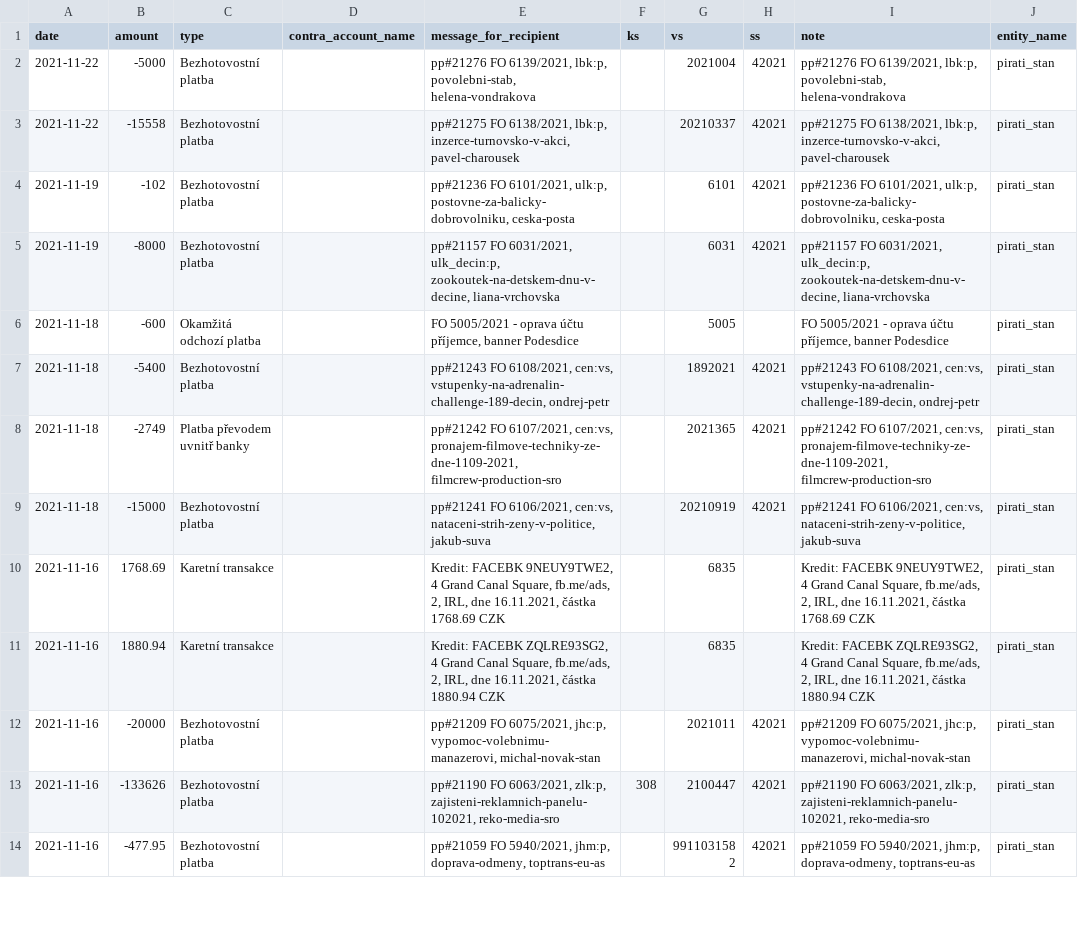
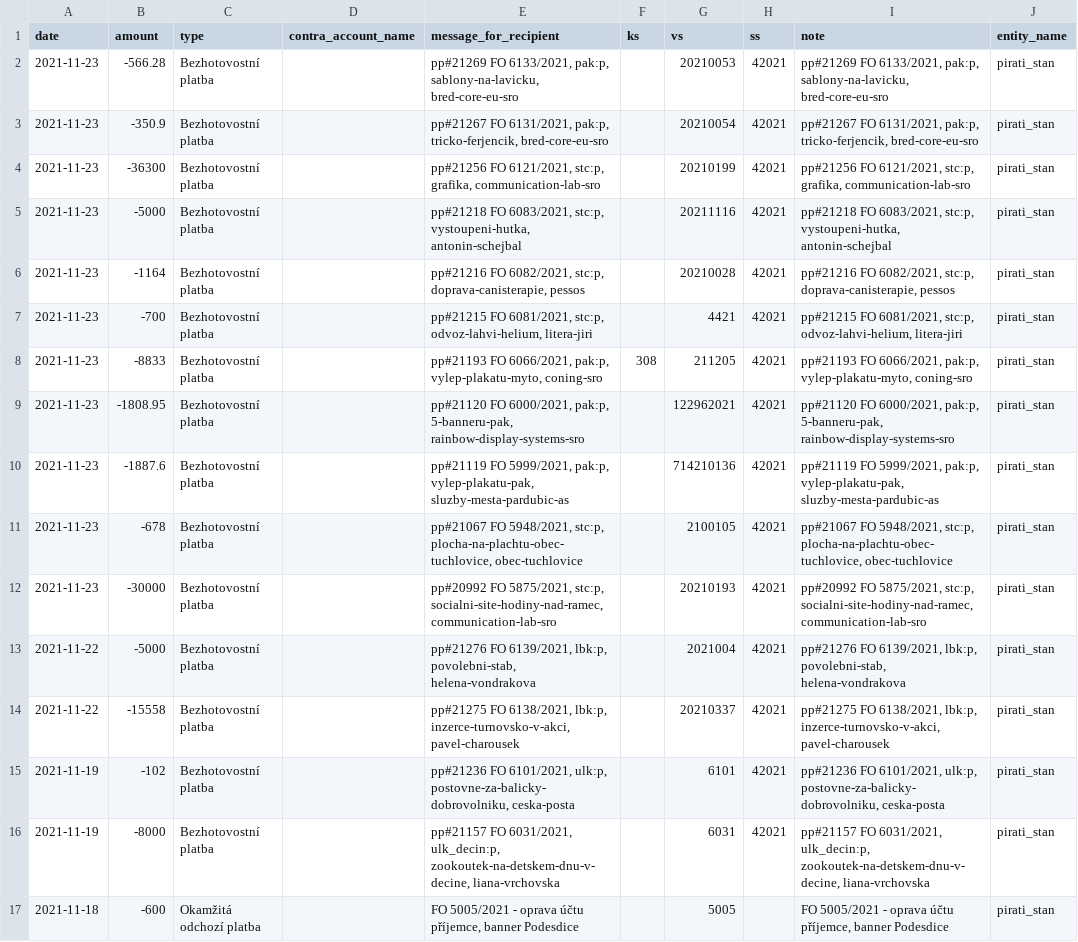
Before and after one commit to opop999/transparent_election_accounts, a CSV file: data/expense_accounts/individual_expense_accounts/pirati_stan.csv, drawn as a sheet; only a part is shown; the shorter side is filled out with more unchanged rows; the diff names each change by its address in the sheet, - before the commit and + after, or states it on an @@ line.

```diff
--- a/data/expense_accounts/individual_expense_accounts/pirati_stan.csv
+++ b/data/expense_accounts/individual_expense_accounts/pirati_stan.csv
+row 2: 2021-11-23 | -566.28 | Bezhotovostní platba |  | pp#21269 FO 6133/2021, pak:p, sablony-na-lavicku, bred-core-eu-sro |  | 20210053 | 42021 | pp#21269 FO 6133/2021, pak:p, sablony-na-lavicku, bred-core-eu-sro | pirati_stan
+row 3: 2021-11-23 | -350.9 | Bezhotovostní platba |  | pp#21267 FO 6131/2021, pak:p, tricko-ferjencik, bred-core-eu-sro |  | 20210054 | 42021 | pp#21267 FO 6131/2021, pak:p, tricko-ferjencik, bred-core-eu-sro | pirati_stan
+row 4: 2021-11-23 | -36300 | Bezhotovostní platba |  | pp#21256 FO 6121/2021, stc:p, grafika, communication-lab-sro |  | 20210199 | 42021 | pp#21256 FO 6121/2021, stc:p, grafika, communication-lab-sro | pirati_stan
+row 5: 2021-11-23 | -5000 | Bezhotovostní platba |  | pp#21218 FO 6083/2021, stc:p, vystoupeni-hutka, antonin-schejbal |  | 20211116 | 42021 | pp#21218 FO 6083/2021, stc:p, vystoupeni-hutka, antonin-schejbal | pirati_stan
+row 6: 2021-11-23 | -1164 | Bezhotovostní platba |  | pp#21216 FO 6082/2021, stc:p, doprava-canisterapie, pessos |  | 20210028 | 42021 | pp#21216 FO 6082/2021, stc:p, doprava-canisterapie, pessos | pirati_stan
+row 7: 2021-11-23 | -700 | Bezhotovostní platba |  | pp#21215 FO 6081/2021, stc:p, odvoz-lahvi-helium, litera-jiri |  | 4421 | 42021 | pp#21215 FO 6081/2021, stc:p, odvoz-lahvi-helium, litera-jiri | pirati_stan
+row 8: 2021-11-23 | -8833 | Bezhotovostní platba |  | pp#21193 FO 6066/2021, pak:p, vylep-plakatu-myto, coning-sro | 308 | 211205 | 42021 | pp#21193 FO 6066/2021, pak:p, vylep-plakatu-myto, coning-sro | pirati_stan
+row 9: 2021-11-23 | -1808.95 | Bezhotovostní platba |  | pp#21120 FO 6000/2021, pak:p, 5-banneru-pak, rainbow-display-systems-sro |  | 122962021 | 42021 | pp#21120 FO 6000/2021, pak:p, 5-banneru-pak, rainbow-display-systems-sro | pirati_stan
+row 10: 2021-11-23 | -1887.6 | Bezhotovostní platba |  | pp#21119 FO 5999/2021, pak:p, vylep-plakatu-pak, sluzby-mesta-pardubic-as |  | 714210136 | 42021 | pp#21119 FO 5999/2021, pak:p, vylep-plakatu-pak, sluzby-mesta-pardubic-as | pirati_stan
+row 11: 2021-11-23 | -678 | Bezhotovostní platba |  | pp#21067 FO 5948/2021, stc:p, plocha-na-plachtu-obec-tuchlovice, obec-tuchlovice |  | 2100105 | 42021 | pp#21067 FO 5948/2021, stc:p, plocha-na-plachtu-obec-tuchlovice, obec-tuchlovice | pirati_stan
+row 12: 2021-11-23 | -30000 | Bezhotovostní platba |  | pp#20992 FO 5875/2021, stc:p, socialni-site-hodiny-nad-ramec, communication-lab-sro |  | 20210193 | 42021 | pp#20992 FO 5875/2021, stc:p, socialni-site-hodiny-nad-ramec, communication-lab-sro | pirati_stan
```
Also changed, not shown: data/donation_accounts/individual_donation_accounts/ods.csv, data/donation_accounts/individual_donation_accounts/pirati.csv, 49 other files.
